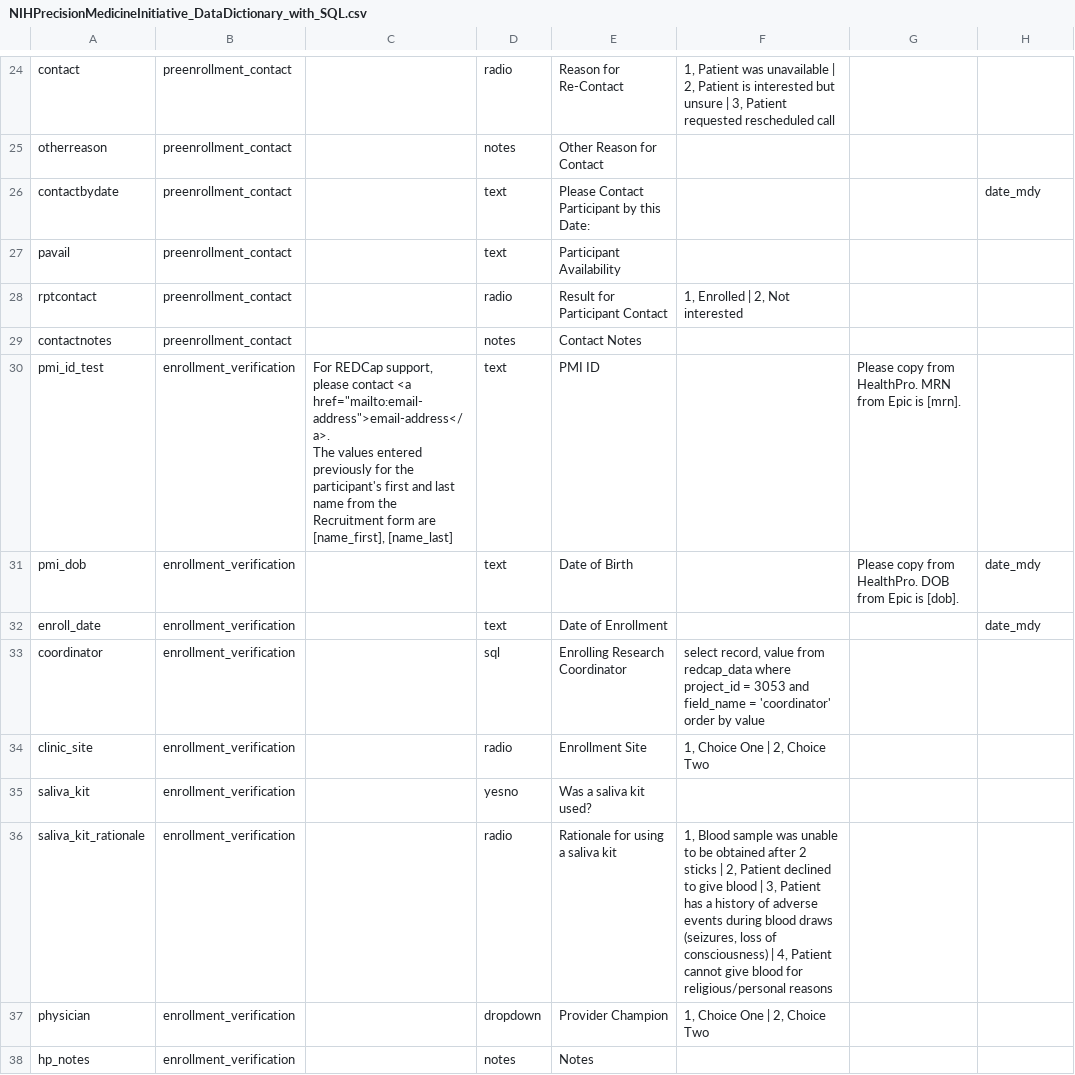
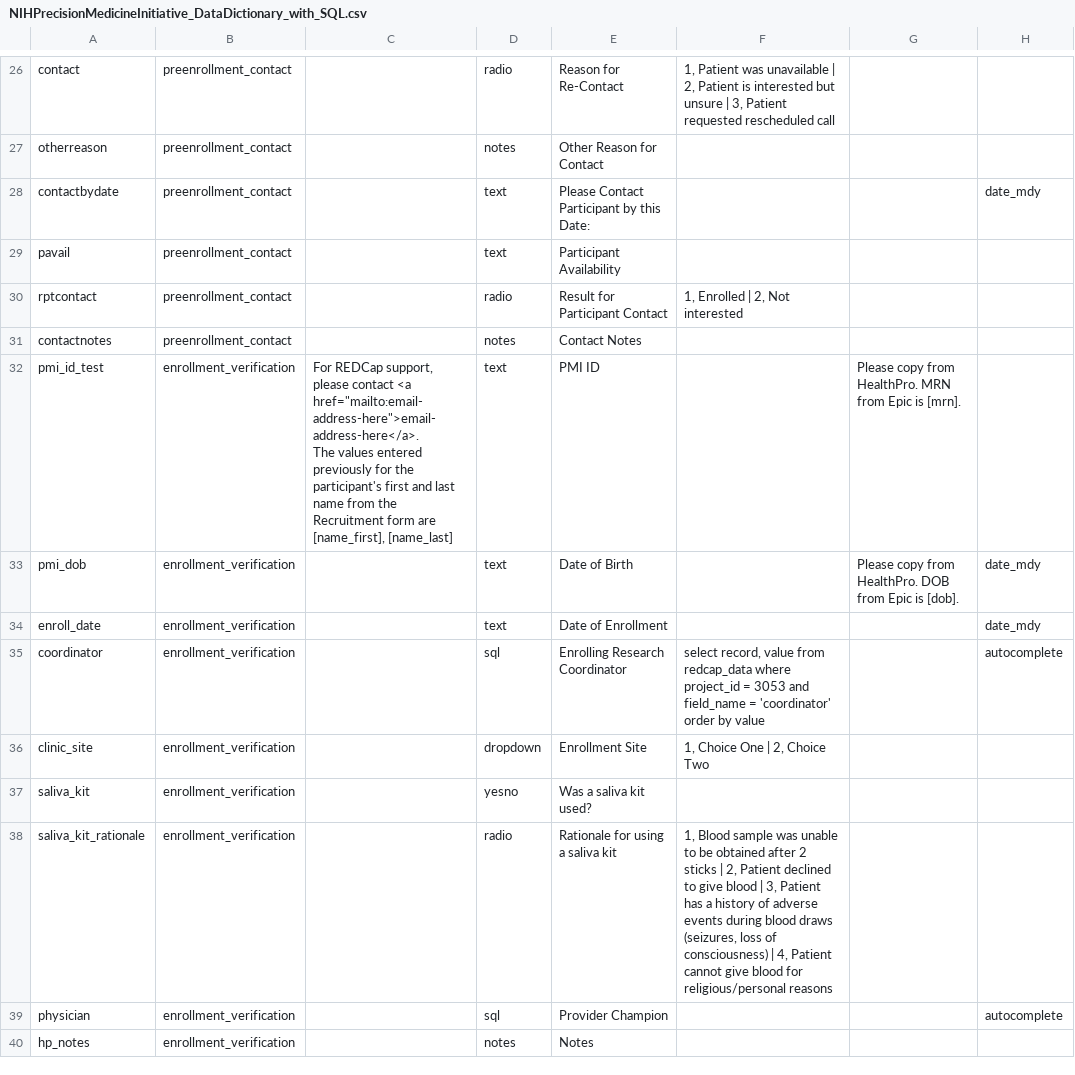
Before and after one commit to mkim0710/nih-pmi-data-dictionary, a CSV file: NIHPrecisionMedicineInitiative_DataDictionary_with_SQL.csv, drawn as a sheet; only a part is shown, gaps mark what is left out; addresses are those after the commit; ↵ is a line break in a cell; the diff covers the shown part only; the diff names each change by its address in the sheet, - before the commit and + after, or states it on an @@ line.

```diff
--- a/NIHPrecisionMedicineInitiative_DataDictionary_with_SQL.csv
+++ b/NIHPrecisionMedicineInitiative_DataDictionary_with_SQL.csv
-C32: …contact <a href="mailto:email-address">email-address</a>. ↵ The values…
+C32: …contact <a href="mailto:email-address-here">email-address-here</a>. ↵ The values…
-H35: (empty)
+H35: autocomplete
-D36: radio
+D36: dropdown
-D39: dropdown
+D39: sql
-F39: 1, Choice One | 2, Choice Two
+F39: (empty)
-H39: (empty)
+H39: autocomplete
```
Also changed, not shown: 4 added rows and 9 edited cells elsewhere in this file, 2 other files.
